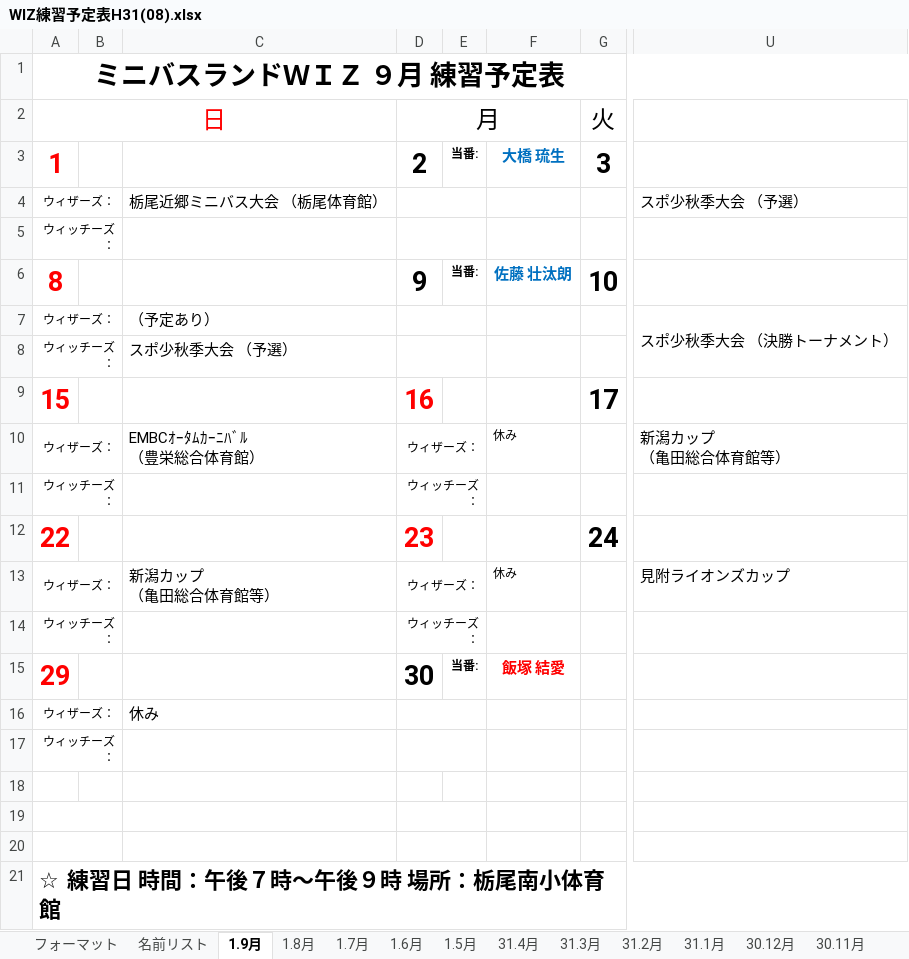
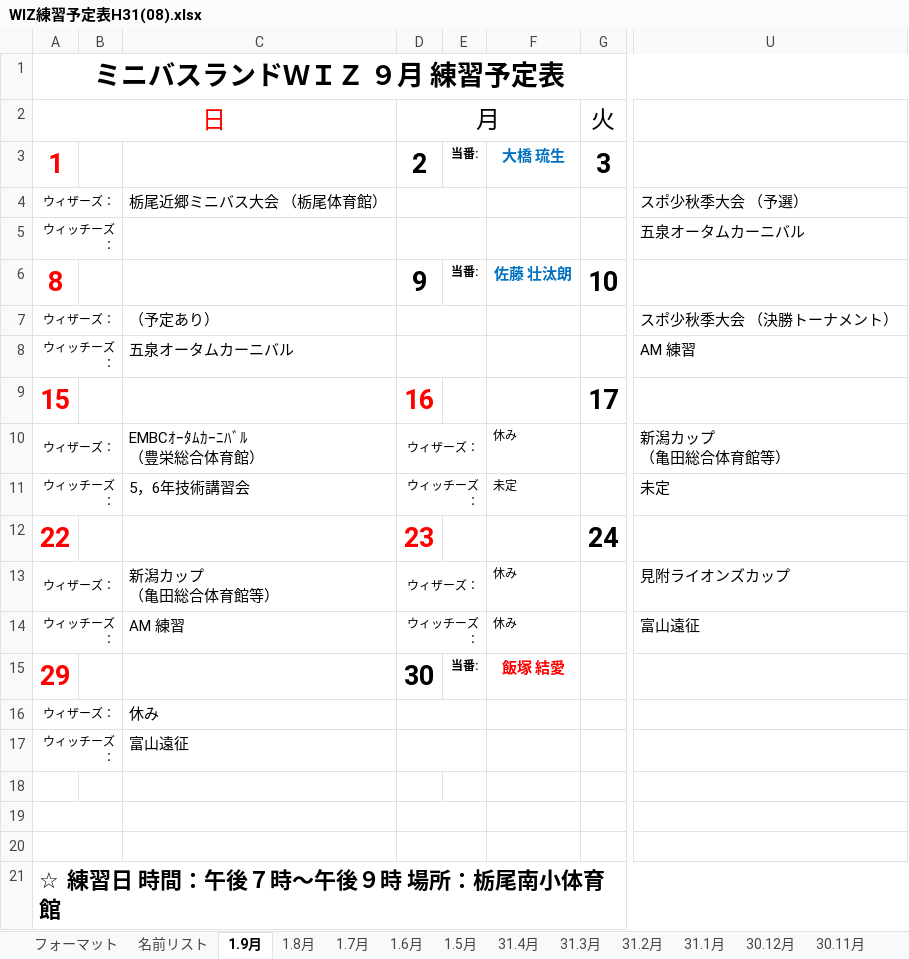
Before and after one commit to glambizm/wisusb, an Excel workbook: 平成31年度/02_予定表/WIZ練習予定表H31(08).xlsx, sheet 1.9月, drawn as a sheet; only a part is shown, gaps mark what is left out; values as stored, in another font and other column widths than the file's, no borders; charts and pictures not drawn; the diff names each change by its address in the sheet, - before the commit and + after, or states it on an @@ line.

```diff
--- a/平成31年度/02_予定表/WIZ練習予定表H31(08).xlsx (sheet 1.9月)
+++ b/平成31年度/02_予定表/WIZ練習予定表H31(08).xlsx (sheet 1.9月)
-U5: (empty)
+U5: 五泉オータムカーニバル
-U7:U8 merged
-C8: スポ少秋季大会 （予選）
+C8: 五泉オータムカーニバル
-U8: (empty)
+U8: AM 練習
-C11: (empty)
+C11: 5，6年技術講習会
-F11: (empty)
+F11: 未定
-U11: (empty)
+U11: 未定
-C14: (empty)
+C14: AM 練習
-F14: (empty)
+F14: 休み
-U14: (empty)
+U14: 富山遠征
-C17: (empty)
+C17: 富山遠征
```
Also changed, not shown: 1 other file.
